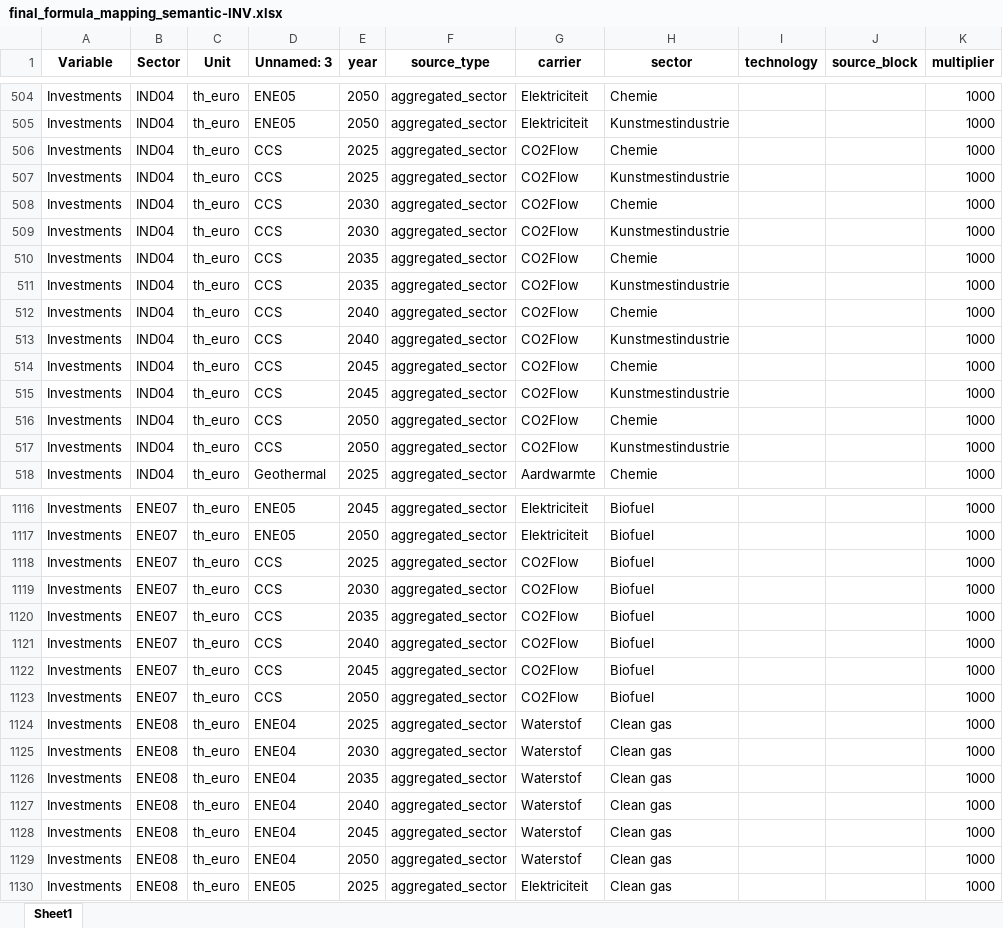
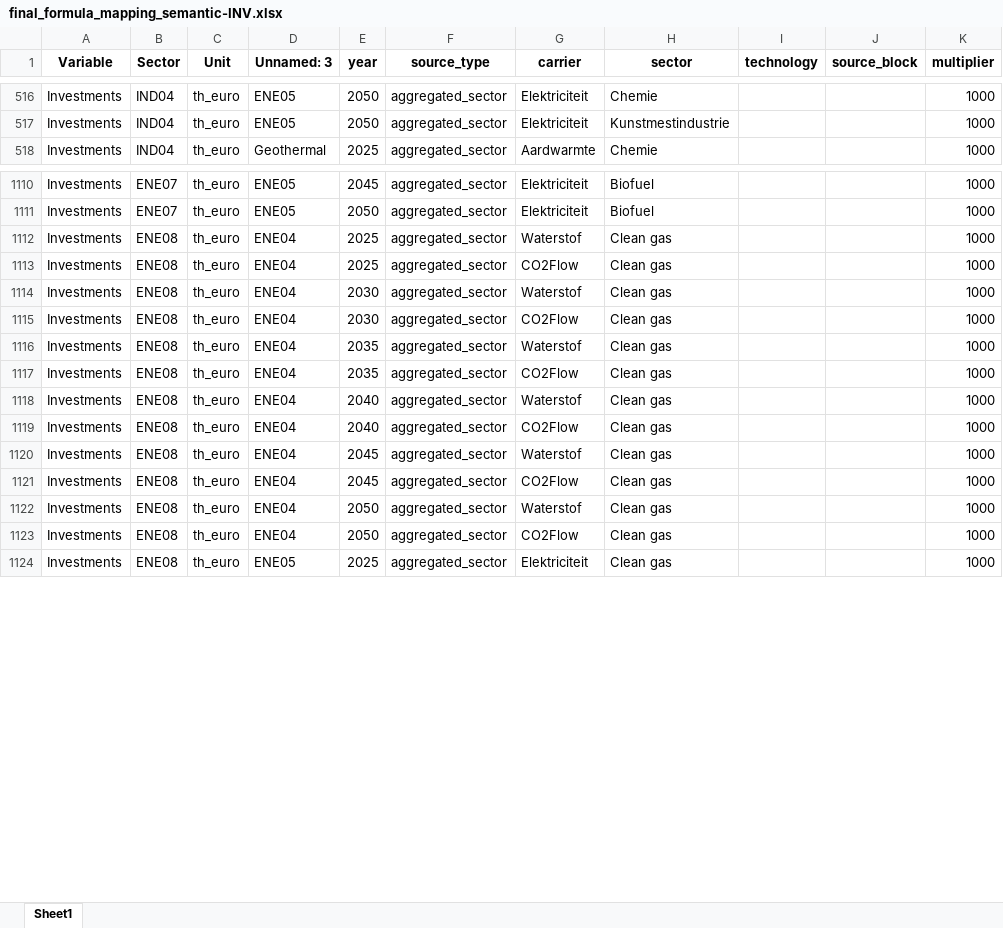
Before and after one commit to Elberry93/ESM-to-CGE-Data-Transformation-Pipeline, an Excel workbook: final_formula_mapping_semantic-INV.xlsx, sheet Sheet1, drawn as a sheet; only a part is shown, gaps mark what is left out; values as stored, in another font and other column widths than the file's, no borders; removed rows and columns are numbered as before the commit, all else as after; the diff covers the shown part only; the diff names each change by its address in the sheet, - before the commit and + after, or states it on an @@ line.

```diff
--- a/final_formula_mapping_semantic-INV.xlsx (sheet Sheet1)
+++ b/final_formula_mapping_semantic-INV.xlsx (sheet Sheet1)
-row 506: Investments | IND04 | th_euro | CCS | 2025 | aggregated_sector | CO2Flow | Chemie |  |  | 1000
-row 507: Investments | IND04 | th_euro | CCS | 2025 | aggregated_sector | CO2Flow | Kunstmestindustrie |  |  | 1000
-row 508: Investments | IND04 | th_euro | CCS | 2030 | aggregated_sector | CO2Flow | Chemie |  |  | 1000
-row 509: Investments | IND04 | th_euro | CCS | 2030 | aggregated_sector | CO2Flow | Kunstmestindustrie |  |  | 1000
-row 510: Investments | IND04 | th_euro | CCS | 2035 | aggregated_sector | CO2Flow | Chemie |  |  | 1000
-row 511: Investments | IND04 | th_euro | CCS | 2035 | aggregated_sector | CO2Flow | Kunstmestindustrie |  |  | 1000
-row 512: Investments | IND04 | th_euro | CCS | 2040 | aggregated_sector | CO2Flow | Chemie |  |  | 1000
-row 513: Investments | IND04 | th_euro | CCS | 2040 | aggregated_sector | CO2Flow | Kunstmestindustrie |  |  | 1000
-row 514: Investments | IND04 | th_euro | CCS | 2045 | aggregated_sector | CO2Flow | Chemie |  |  | 1000
-row 515: Investments | IND04 | th_euro | CCS | 2045 | aggregated_sector | CO2Flow | Kunstmestindustrie |  |  | 1000
-row 516: Investments | IND04 | th_euro | CCS | 2050 | aggregated_sector | CO2Flow | Chemie |  |  | 1000
-row 517: Investments | IND04 | th_euro | CCS | 2050 | aggregated_sector | CO2Flow | Kunstmestindustrie |  |  | 1000
-row 1118: Investments | ENE07 | th_euro | CCS | 2025 | aggregated_sector | CO2Flow | Biofuel |  |  | 1000
-row 1119: Investments | ENE07 | th_euro | CCS | 2030 | aggregated_sector | CO2Flow | Biofuel |  |  | 1000
-row 1120: Investments | ENE07 | th_euro | CCS | 2035 | aggregated_sector | CO2Flow | Biofuel |  |  | 1000
-row 1121: Investments | ENE07 | th_euro | CCS | 2040 | aggregated_sector | CO2Flow | Biofuel |  |  | 1000
-row 1122: Investments | ENE07 | th_euro | CCS | 2045 | aggregated_sector | CO2Flow | Biofuel |  |  | 1000
-row 1123: Investments | ENE07 | th_euro | CCS | 2050 | aggregated_sector | CO2Flow | Biofuel |  |  | 1000
+row 1113: Investments | ENE08 | th_euro | ENE04 | 2025 | aggregated_sector | CO2Flow | Clean gas |  |  | 1000
+row 1115: Investments | ENE08 | th_euro | ENE04 | 2030 | aggregated_sector | CO2Flow | Clean gas |  |  | 1000
+row 1117: Investments | ENE08 | th_euro | ENE04 | 2035 | aggregated_sector | CO2Flow | Clean gas |  |  | 1000
+row 1119: Investments | ENE08 | th_euro | ENE04 | 2040 | aggregated_sector | CO2Flow | Clean gas |  |  | 1000
+row 1121: Investments | ENE08 | th_euro | ENE04 | 2045 | aggregated_sector | CO2Flow | Clean gas |  |  | 1000
+row 1123: Investments | ENE08 | th_euro | ENE04 | 2050 | aggregated_sector | CO2Flow | Clean gas |  |  | 1000
```
Also changed, not shown: other rows of this sheet.
